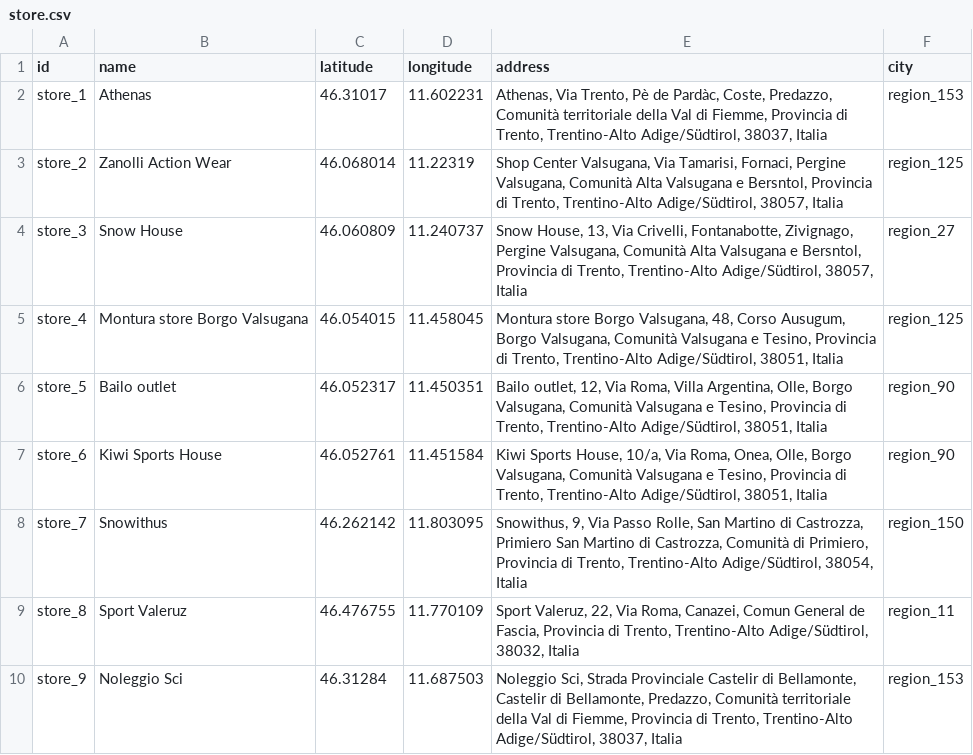
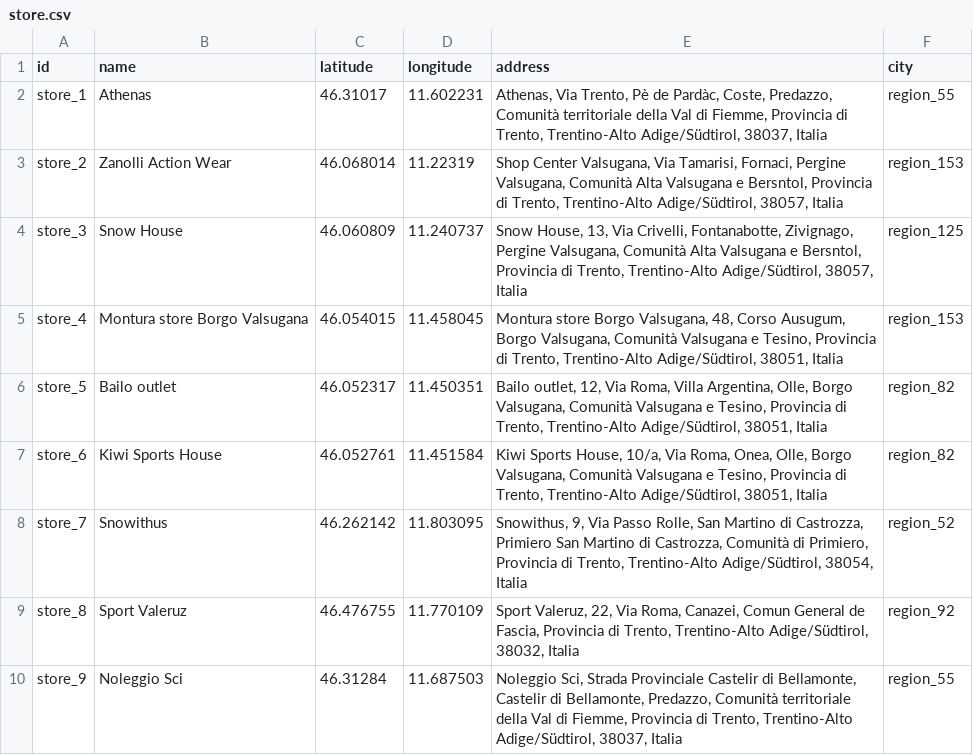
Before and after one commit to mbueno-g/KGE---Tourism-in-Trento, a CSV file: Phase 2 - Information Gathering/Cleaned datasets/store.csv, drawn as a sheet.

```diff
--- a/Phase 2 - Information Gathering/Cleaned datasets/store.csv
+++ b/Phase 2 - Information Gathering/Cleaned datasets/store.csv
@@ -1,10 +1,10 @@
 id,name,latitude,longitude,address,city
-store_1,Athenas,46.31017,11.602231,"Athenas, Via Trento, Pè de Pardàc, Coste, Predazzo, Comunità territoriale della Val di Fiemme, Provincia di Trento, Trentino-Alto Adige/Südtirol, 38037, Italia",region_153
-store_2,Zanolli Action Wear,46.068014,11.22319,"Shop Center Valsugana, Via Tamarisi, Fornaci, Pergine Valsugana, Comunità Alta Valsugana e Bersntol, Provincia di Trento, Trentino-Alto Adige/Südtirol, 38057, Italia",region_125
-store_3,Snow House,46.060809,11.240737,"Snow House, 13, Via Crivelli, Fontanabotte, Zivignago, Pergine Valsugana, Comunità Alta Valsugana e Bersntol, Provincia di Trento, Trentino-Alto Adige/Südtirol, 38057, Italia",region_27
-store_4,Montura store Borgo Valsugana,46.054015,11.458045,"Montura store Borgo Valsugana, 48, Corso Ausugum, Borgo Valsugana, Comunità Valsugana e Tesino, Provincia di Trento, Trentino-Alto Adige/Südtirol, 38051, Italia",region_125
-store_5,Bailo outlet,46.052317,11.450351,"Bailo outlet, 12, Via Roma, Villa Argentina, Olle, Borgo Valsugana, Comunità Valsugana e Tesino, Provincia di Trento, Trentino-Alto Adige/Südtirol, 38051, Italia",region_90
-store_6,Kiwi Sports House,46.052761,11.451584,"Kiwi Sports House, 10/a, Via Roma, Onea, Olle, Borgo Valsugana, Comunità Valsugana e Tesino, Provincia di Trento, Trentino-Alto Adige/Südtirol, 38051, Italia",region_90
-store_7,Snowithus,46.262142,11.803095,"Snowithus, 9, Via Passo Rolle, San Martino di Castrozza, Primiero San Martino di Castrozza, Comunità di Primiero, Provincia di Trento, Trentino-Alto Adige/Südtirol, 38054, Italia",region_150
-store_8,Sport Valeruz,46.476755,11.770109,"Sport Valeruz, 22, Via Roma, Canazei, Comun General de Fascia, Provincia di Trento, Trentino-Alto Adige/Südtirol, 38032, Italia",region_11
-store_9,Noleggio Sci,46.31284,11.687503,"Noleggio Sci, Strada Provinciale Castelir di Bellamonte, Castelir di Bellamonte, Predazzo, Comunità territoriale della Val di Fiemme, Provincia di Trento, Trentino-Alto Adige/Südtirol, 38037, Italia",region_153
+store_1,Athenas,46.31017,11.602231,"Athenas, Via Trento, Pè de Pardàc, Coste, Predazzo, Comunità territoriale della Val di Fiemme, Provincia di Trento, Trentino-Alto Adige/Südtirol, 38037, Italia",region_55
+store_2,Zanolli Action Wear,46.068014,11.22319,"Shop Center Valsugana, Via Tamarisi, Fornaci, Pergine Valsugana, Comunità Alta Valsugana e Bersntol, Provincia di Trento, Trentino-Alto Adige/Südtirol, 38057, Italia",region_153
+store_3,Snow House,46.060809,11.240737,"Snow House, 13, Via Crivelli, Fontanabotte, Zivignago, Pergine Valsugana, Comunità Alta Valsugana e Bersntol, Provincia di Trento, Trentino-Alto Adige/Südtirol, 38057, Italia",region_125
+store_4,Montura store Borgo Valsugana,46.054015,11.458045,"Montura store Borgo Valsugana, 48, Corso Ausugum, Borgo Valsugana, Comunità Valsugana e Tesino, Provincia di Trento, Trentino-Alto Adige/Südtirol, 38051, Italia",region_153
+store_5,Bailo outlet,46.052317,11.450351,"Bailo outlet, 12, Via Roma, Villa Argentina, Olle, Borgo Valsugana, Comunità Valsugana e Tesino, Provincia di Trento, Trentino-Alto Adige/Südtirol, 38051, Italia",region_82
+store_6,Kiwi Sports House,46.052761,11.451584,"Kiwi Sports House, 10/a, Via Roma, Onea, Olle, Borgo Valsugana, Comunità Valsugana e Tesino, Provincia di Trento, Trentino-Alto Adige/Südtirol, 38051, Italia",region_82
+store_7,Snowithus,46.262142,11.803095,"Snowithus, 9, Via Passo Rolle, San Martino di Castrozza, Primiero San Martino di Castrozza, Comunità di Primiero, Provincia di Trento, Trentino-Alto Adige/Südtirol, 38054, Italia",region_52
+store_8,Sport Valeruz,46.476755,11.770109,"Sport Valeruz, 22, Via Roma, Canazei, Comun General de Fascia, Provincia di Trento, Trentino-Alto Adige/Südtirol, 38032, Italia",region_92
+store_9,Noleggio Sci,46.31284,11.687503,"Noleggio Sci, Strada Provinciale Castelir di Bellamonte, Castelir di Bellamonte, Predazzo, Comunità territoriale della Val di Fiemme, Provincia di Trento, Trentino-Alto Adige/Südtirol, 38037, Italia",region_55
```
Also changed, not shown: Phase 2 - Information Gathering/Cleaned datasets/accomodation.csv, Phase 2 - Information Gathering/Cleaned datasets/gas_station.csv, 3 other files.
